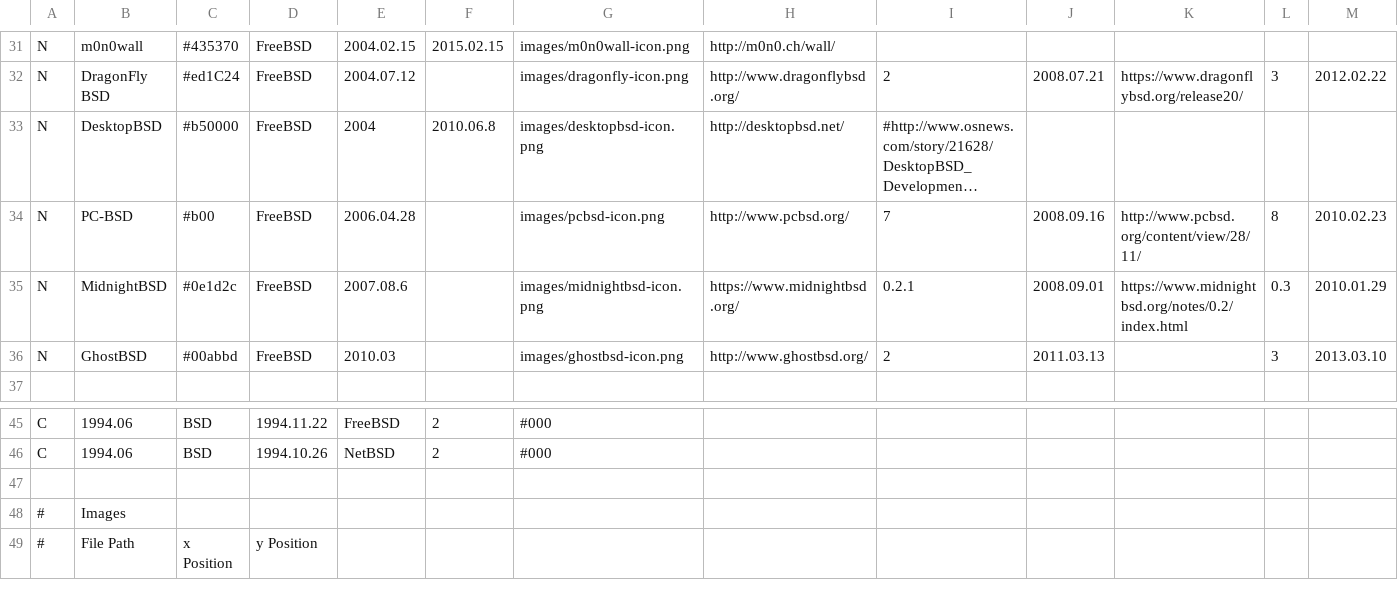
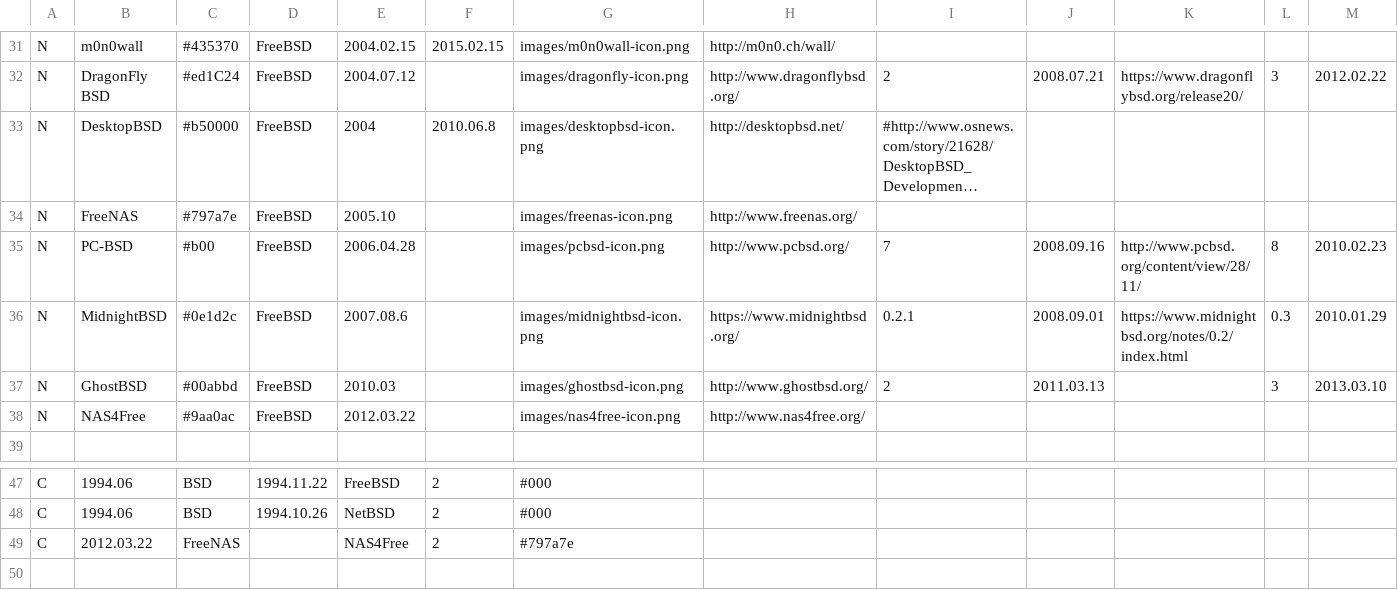
Before and after one commit to FabioLolix/BSD-Timeline, a CSV file: bsdt.csv, drawn as a sheet; only a part is shown, gaps mark what is left out; the shorter side is filled out with more unchanged rows; long unchanged cells end in …; rows hold the shown columns only; the diff names each change by its address in the sheet, - before the commit and + after, or states it on an @@ line.

Commit message:
Added FreeNAS and NAS4Free

```diff
--- a/bsdt.csv
+++ b/bsdt.csv
+row 34: N | FreeNAS | #797a7e | FreeBSD | 2005.10 |  | images/freenas-icon.png | http://www.freenas.org/
+row 38: N | NAS4Free | #9aa0ac | FreeBSD | 2012.03.22 |  | images/nas4free-icon.png | http://www.nas4free.org/
+row 49: C | 2012.03.22 | FreeNAS |  | NAS4Free | 2 | #797a7e
```
Also changed, not shown: 2 other files.
